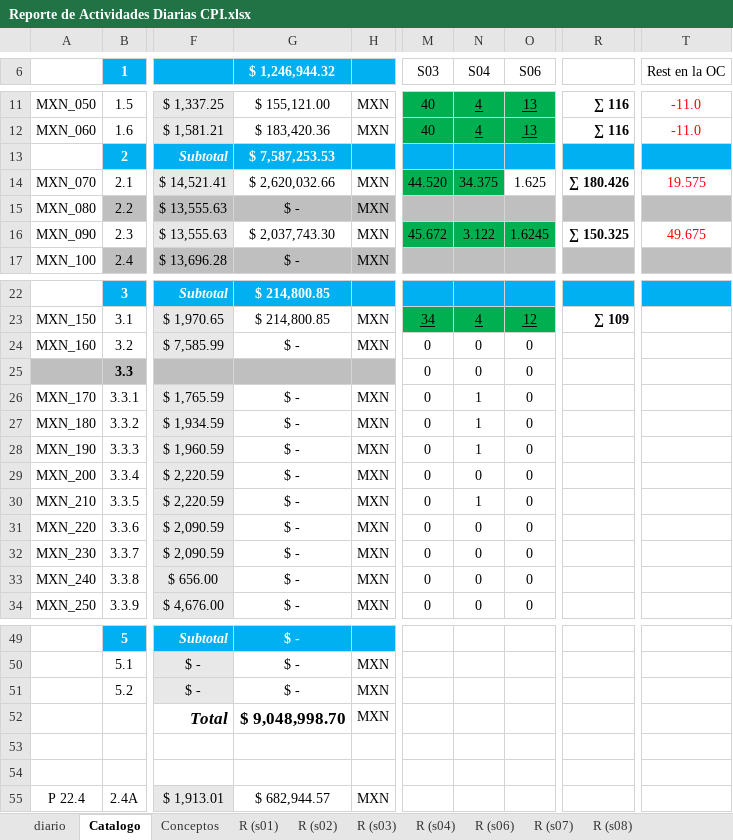
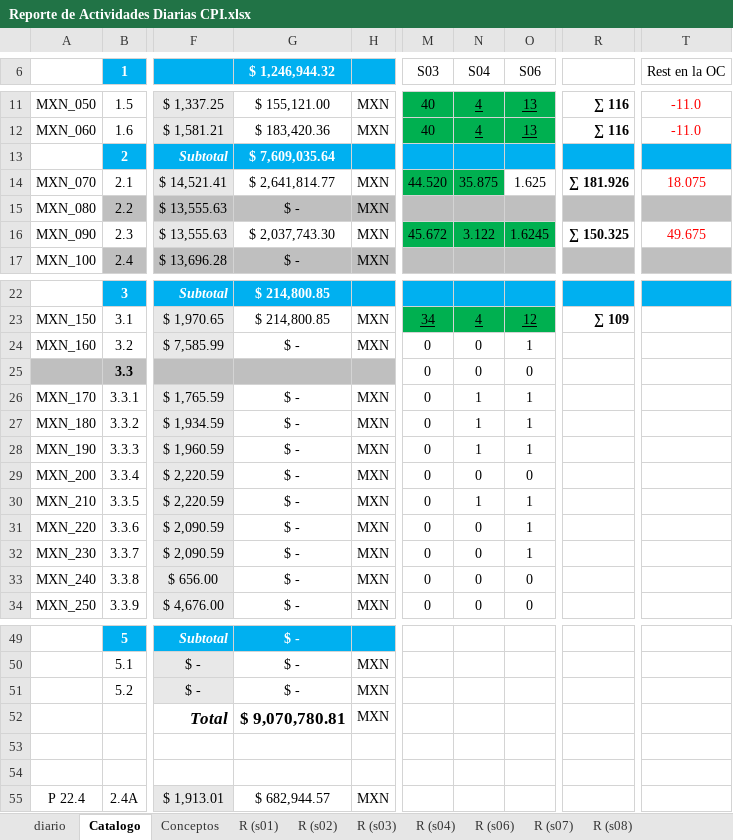
Before and after one commit to crooss/Dash_DGJ, an Excel workbook: data/Reporte de Actividades Diarias CPI.xlsx, sheet Catalogo, drawn as a sheet; only a part is shown, gaps mark what is left out; values as stored, in another font and other column widths than the file's, no borders; charts and pictures not drawn; the diff names each change by its address in the sheet, - before the commit and + after, or states it on an @@ line.

```diff
--- a/data/Reporte de Actividades Diarias CPI.xlsx (sheet Catalogo)
+++ b/data/Reporte de Actividades Diarias CPI.xlsx (sheet Catalogo)
-G13 ($ 1,246,944.32): $ 7,587,253.53
+G13 ($ 1,246,944.32): $ 7,609,035.64
-G14 ($ 1,246,944.32): $ 2,620,032.66
+G14 ($ 1,246,944.32): $ 2,641,814.77
-N14 (S04): 34.375
+N14 (S04): 35.875
-R14: ∑ 180.426
+R14: ∑ 181.926
-T14 (Rest en la OC): 19.575
+T14 (Rest en la OC): 18.075
-O24 (S06): 0
+O24 (S06): 1
-O26:O28 (S06): 0
+O26:O28 (S06): 1
-O30:O32 (S06): 0
+O30:O32 (S06): 1
-G52 ($ 1,246,944.32): $ 9,048,998.70
+G52 ($ 1,246,944.32): $ 9,070,780.81
```
Also changed, not shown: sheet diario, sheet R (s04), sheet R (s03), sheet EV (4), sheet EV (3), sheet Grafico, 10 more sheets, formulas that keep their value, hidden cells, charts or pictures, 1 other file.
